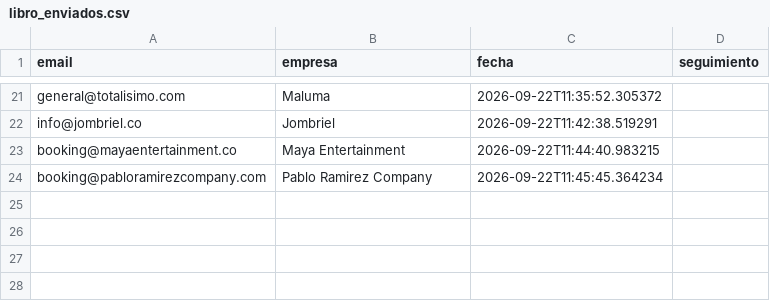
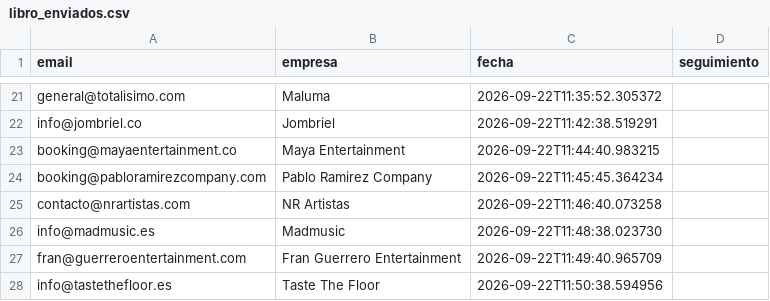
Before and after one commit to joseg09dg-888/IMSYSTEM, a CSV file: data/libro_enviados.csv, drawn as a sheet; only a part is shown, gaps mark what is left out; the diff names each change by its address in the sheet, - before the commit and + after, or states it on an @@ line.

```diff
--- a/data/libro_enviados.csv
+++ b/data/libro_enviados.csv
+row 25: contacto@nrartistas.com | NR Artistas | 2026-09-22T11:46:40.073258
+row 26: info@madmusic.es | Madmusic | 2026-09-22T11:48:38.023730
+row 27: fran@guerreroentertainment.com | Fran Guerrero Entertainment | 2026-09-22T11:49:40.965709
+row 28: info@tastethefloor.es | Taste The Floor | 2026-09-22T11:50:38.594956
```
Also changed, not shown: data/CONTACTOS_INSTAGRAM.csv, 2 other files.
